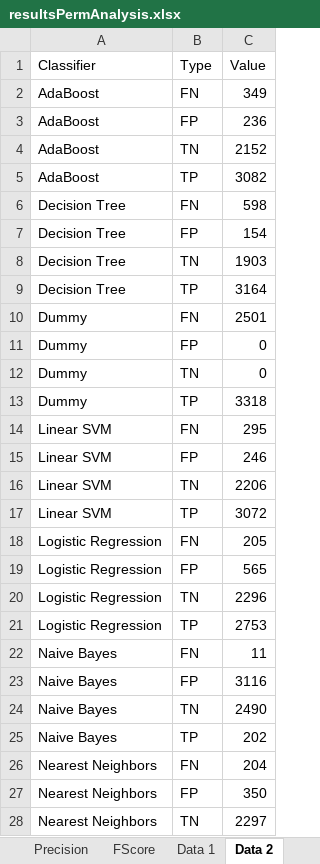
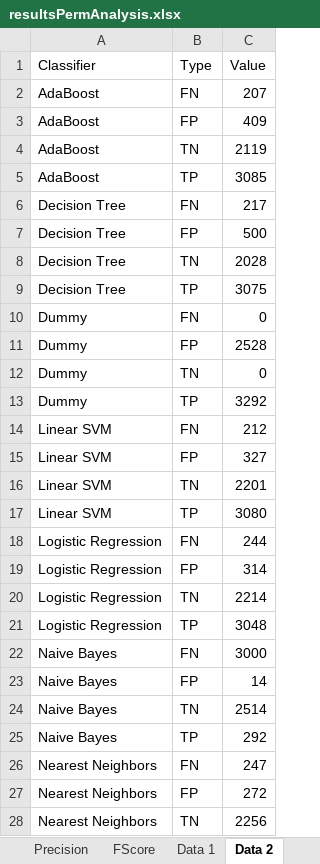
Before and after one commit to prajitdas/AndroidAnalytics, an Excel workbook: code/src/org/ebiquity/data/permAnalysis/resultsPermAnalysis.xlsx, sheet Data 2, drawn as a sheet; only a part is shown; values as stored, in another font and other column widths than the file's, no borders; the diff covers the shown part only; the diff names each change by its address in the sheet, - before the commit and + after, or states it on an @@ line.

```diff
--- a/code/src/org/ebiquity/data/permAnalysis/resultsPermAnalysis.xlsx (sheet Data 2)
+++ b/code/src/org/ebiquity/data/permAnalysis/resultsPermAnalysis.xlsx (sheet Data 2)
-C2 (Value): 349
+C2 (Value): 207
-C3 (Value): 236
+C3 (Value): 409
-C4 (Value): 2152
+C4 (Value): 2119
-C5 (Value): 3082
+C5 (Value): 3085
-C6 (Value): 598
+C6 (Value): 217
-C7 (Value): 154
+C7 (Value): 500
-C8 (Value): 1903
+C8 (Value): 2028
-C9 (Value): 3164
+C9 (Value): 3075
-C10 (Value): 2501
+C10 (Value): 0
-C11 (Value): 0
+C11 (Value): 2528
-C13 (Value): 3318
+C13 (Value): 3292
-C14 (Value): 295
+C14 (Value): 212
-C15 (Value): 246
+C15 (Value): 327
-C16 (Value): 2206
+C16 (Value): 2201
-C17 (Value): 3072
+C17 (Value): 3080
-C18 (Value): 205
+C18 (Value): 244
-C19 (Value): 565
+C19 (Value): 314
-C20 (Value): 2296
+C20 (Value): 2214
-C21 (Value): 2753
+C21 (Value): 3048
-C22 (Value): 11
+C22 (Value): 3000
-C23 (Value): 3116
+C23 (Value): 14
-C24 (Value): 2490
+C24 (Value): 2514
-C25 (Value): 202
+C25 (Value): 292
-C26 (Value): 204
+C26 (Value): 247
-C27 (Value): 350
+C27 (Value): 272
-C28 (Value): 2297
+C28 (Value): 2256
```
Also changed, not shown: 12 edited cells elsewhere in this sheet, sheet ConfusionMatrix, sheet Data 1, sheet Precision, sheet Score, sheet Recall, sheet FScore, charts or pictures, 2 other files.
